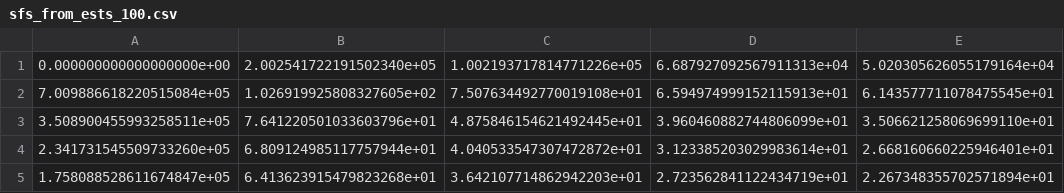
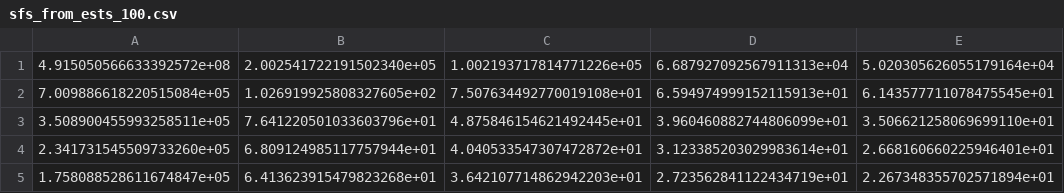
Before and after one commit to DavidB256/connor, a CSV file: sfs_csvs/sfs_from_ests_100.csv, drawn as a sheet; only a part is shown; the diff names each change by its address in the sheet, - before the commit and + after, or states it on an @@ line.

```diff
--- a/sfs_csvs/sfs_from_ests_100.csv
+++ b/sfs_csvs/sfs_from_ests_100.csv
-A1: 0.000000000000000000e+00
+A1: 4.915050566633392572e+08
```
Also changed, not shown: sfs_csvs/sfs_empirical_100.csv, sfs_csvs/sfs_empirical_20.csv, 15 other files.
